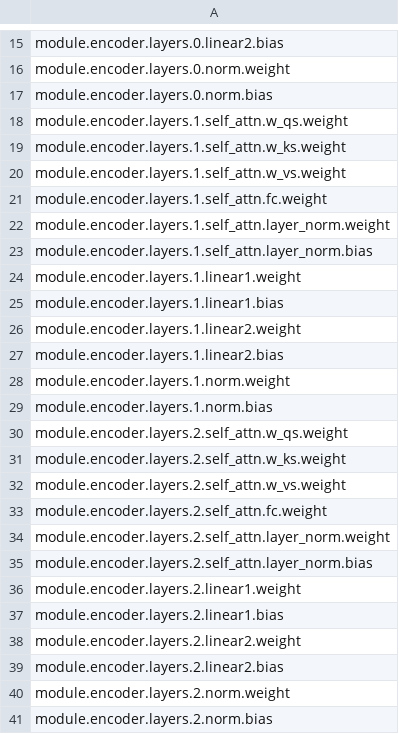
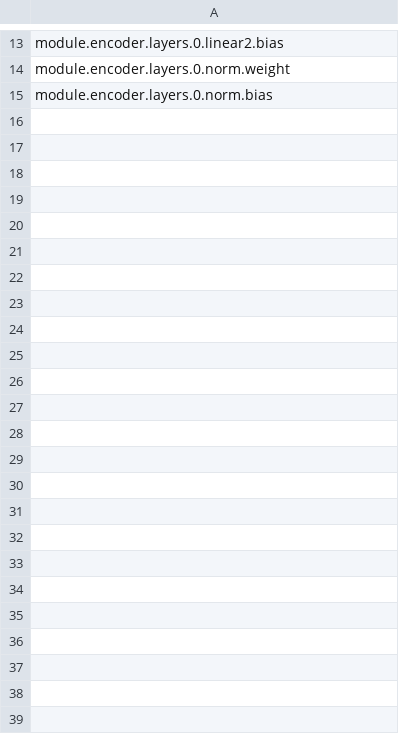
Before and after one commit to iamshan794/K-Space-Transformers, a CSV file: params.csv, drawn as a sheet; only a part is shown, gaps mark what is left out; the diff covers the shown part only; the diff names each change by its address in the sheet, - before the commit and + after, or states it on an @@ line.

Commit message:
Update params.csv

```diff
--- a/params.csv
+++ b/params.csv
-row 18: module.encoder.layers.1.self_attn.w_qs.weight
-row 19: module.encoder.layers.1.self_attn.w_ks.weight
-row 20: module.encoder.layers.1.self_attn.w_vs.weight
-row 21: module.encoder.layers.1.self_attn.fc.weight
-row 22: module.encoder.layers.1.self_attn.layer_norm.weight
-row 23: module.encoder.layers.1.self_attn.layer_norm.bias
-row 24: module.encoder.layers.1.linear1.weight
-row 25: module.encoder.layers.1.linear1.bias
-row 26: module.encoder.layers.1.linear2.weight
-row 27: module.encoder.layers.1.linear2.bias
-row 28: module.encoder.layers.1.norm.weight
-row 29: module.encoder.layers.1.norm.bias
-row 30: module.encoder.layers.2.self_attn.w_qs.weight
-row 31: module.encoder.layers.2.self_attn.w_ks.weight
-row 32: module.encoder.layers.2.self_attn.w_vs.weight
-row 33: module.encoder.layers.2.self_attn.fc.weight
-row 34: module.encoder.layers.2.self_attn.layer_norm.weight
-row 35: module.encoder.layers.2.self_attn.layer_norm.bias
-row 36: module.encoder.layers.2.linear1.weight
-row 37: module.encoder.layers.2.linear1.bias
-row 38: module.encoder.layers.2.linear2.weight
-row 39: module.encoder.layers.2.linear2.bias
-row 40: module.encoder.layers.2.norm.weight
-row 41: module.encoder.layers.2.norm.bias
```
Also changed, not shown: 2 removed rows elsewhere in this file.
